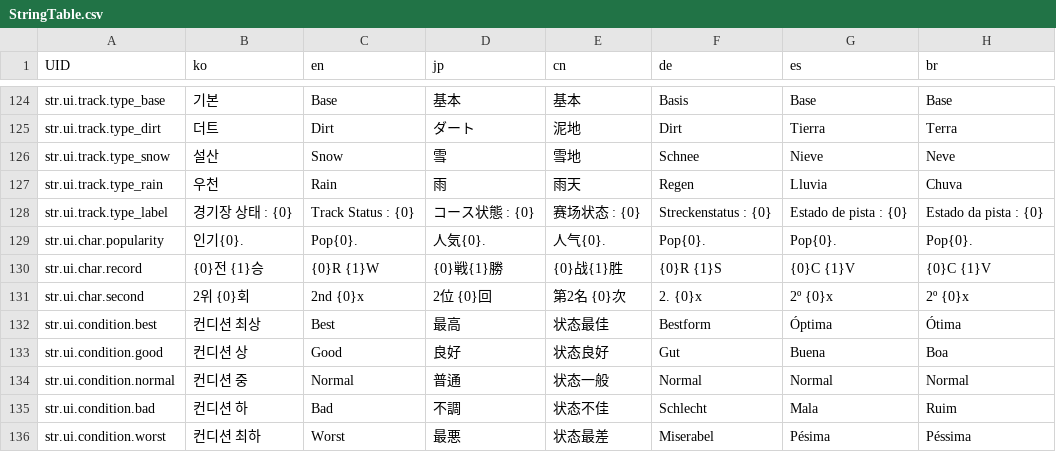
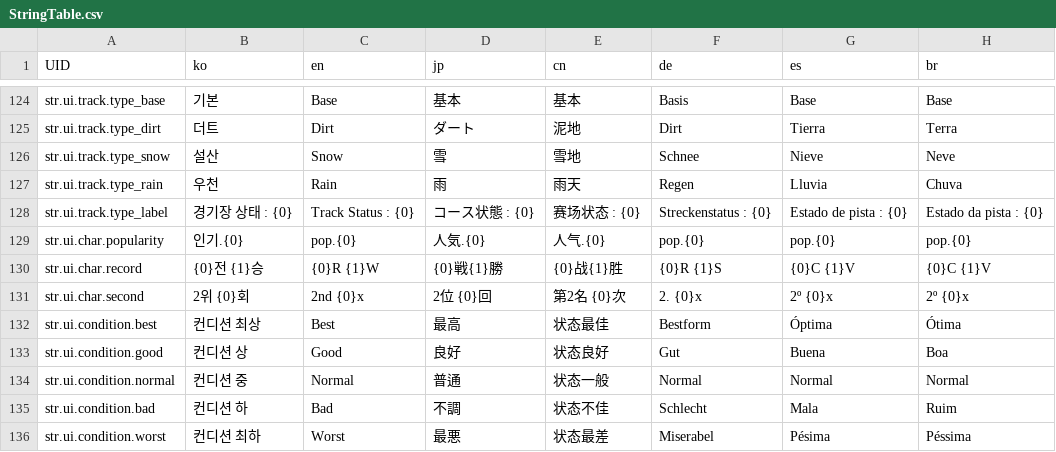
Before and after one commit to LeeJuls/DopamineRace, a CSV file: Assets/Resources/Data/StringTable.csv, drawn as a sheet; only a part is shown, gaps mark what is left out.

```diff
--- a/Assets/Resources/Data/StringTable.csv
+++ b/Assets/Resources/Data/StringTable.csv
@@ -128,3 +128,3 @@ str.ui.track.type_rain,우천,Rain,雨,雨天,Regen,Lluvia,Chuva
 str.ui.track.type_label,경기장 상태 : {0},Track Status : {0},コース状態 : {0},赛场状态 : {0},Streckenstatus : {0},Estado de pista : {0},Estado da pista : {0}
-str.ui.char.popularity,인기{0}.,Pop{0}.,人気{0}.,人气{0}.,Pop{0}.,Pop{0}.,Pop{0}.
+str.ui.char.popularity,인기.{0},pop.{0},人気.{0},人气.{0},pop.{0},pop.{0},pop.{0}
 str.ui.char.record,{0}전 {1}승,{0}R {1}W,{0}戦{1}勝,{0}战{1}胜,{0}R {1}S,{0}C {1}V,{0}C {1}V
```
